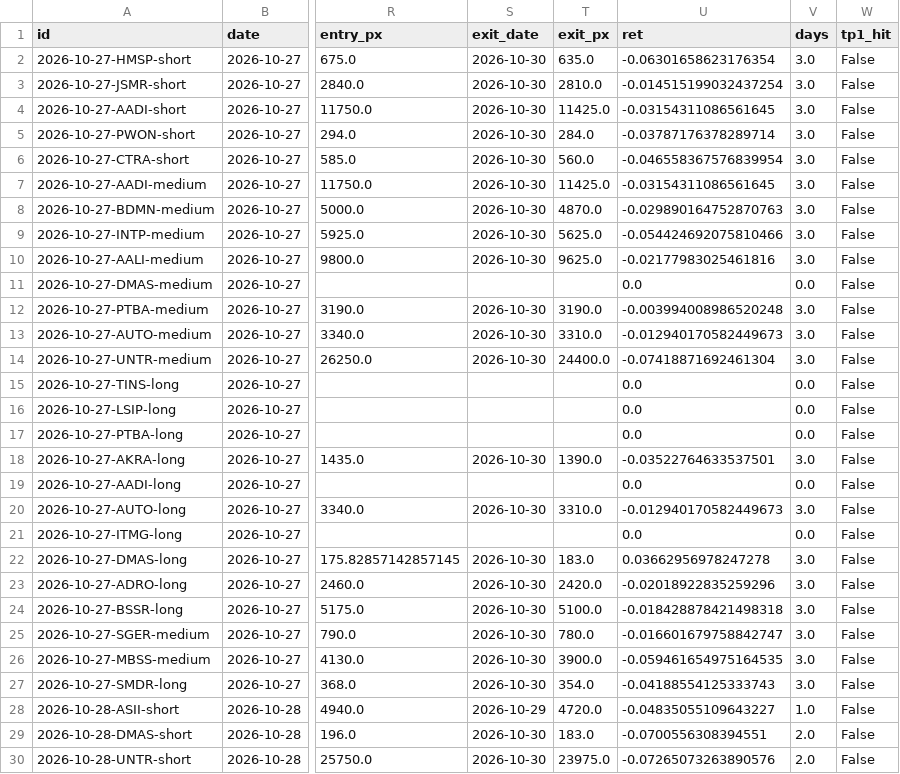
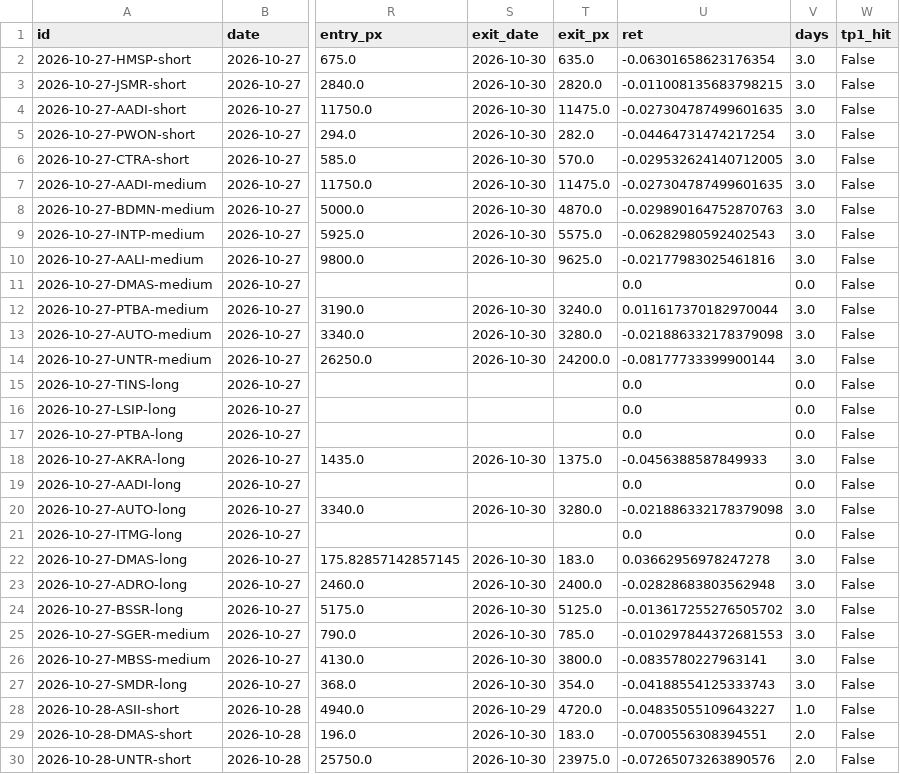
Before and after one commit to detoxfix/analisis-market, a CSV file: docs/data/recommendations.csv, drawn as a sheet; only a part is shown, gaps mark what is left out; the diff covers the shown part only; the diff names each change by its address in the sheet, - before the commit and + after, or states it on an @@ line.

```diff
--- a/docs/data/recommendations.csv
+++ b/docs/data/recommendations.csv
-T3 (exit_px): 2810.0
+T3 (exit_px): 2820.0
-U3 (ret): -0.014515199032437254
+U3 (ret): -0.011008135683798215
-T4 (exit_px): 11425.0
+T4 (exit_px): 11475.0
-U4 (ret): -0.03154311086561645
+U4 (ret): -0.027304787499601635
-T5 (exit_px): 284.0
+T5 (exit_px): 282.0
-U5 (ret): -0.03787176378289714
+U5 (ret): -0.04464731474217254
-T6 (exit_px): 560.0
+T6 (exit_px): 570.0
-U6 (ret): -0.046558367576839954
+U6 (ret): -0.029532624140712005
-T7 (exit_px): 11425.0
+T7 (exit_px): 11475.0
-U7 (ret): -0.03154311086561645
+U7 (ret): -0.027304787499601635
-T9 (exit_px): 5625.0
+T9 (exit_px): 5575.0
-U9 (ret): -0.054424692075810466
+U9 (ret): -0.06282980592402543
-T12 (exit_px): 3190.0
+T12 (exit_px): 3240.0
-U12 (ret): -0.003994008986520248
+U12 (ret): 0.011617370182970044
-T13 (exit_px): 3310.0
+T13 (exit_px): 3280.0
-U13 (ret): -0.012940170582449673
+U13 (ret): -0.021886332178379098
-T14 (exit_px): 24400.0
+T14 (exit_px): 24200.0
-U14 (ret): -0.07418871692461304
+U14 (ret): -0.08177733399900144
-T18 (exit_px): 1390.0
+T18 (exit_px): 1375.0
-U18 (ret): -0.03522764633537501
+U18 (ret): -0.0456388587849933
-T20 (exit_px): 3310.0
+T20 (exit_px): 3280.0
-U20 (ret): -0.012940170582449673
+U20 (ret): -0.021886332178379098
-T23 (exit_px): 2420.0
+T23 (exit_px): 2400.0
-U23 (ret): -0.02018922835259296
+U23 (ret): -0.02828683803562948
-T24 (exit_px): 5100.0
+T24 (exit_px): 5125.0
-U24 (ret): -0.018428878421498318
+U24 (ret): -0.013617255276505702
-T25 (exit_px): 780.0
+T25 (exit_px): 785.0
-U25 (ret): -0.016601679758842747
+U25 (ret): -0.010297844372681553
-T26 (exit_px): 3900.0
+T26 (exit_px): 3800.0
-U26 (ret): -0.059461654975164535
+U26 (ret): -0.0835780227963141
```
Also changed, not shown: 4 edited cells elsewhere in this file, data/fundamentals_history/daily_2026.csv, 6 other files.
